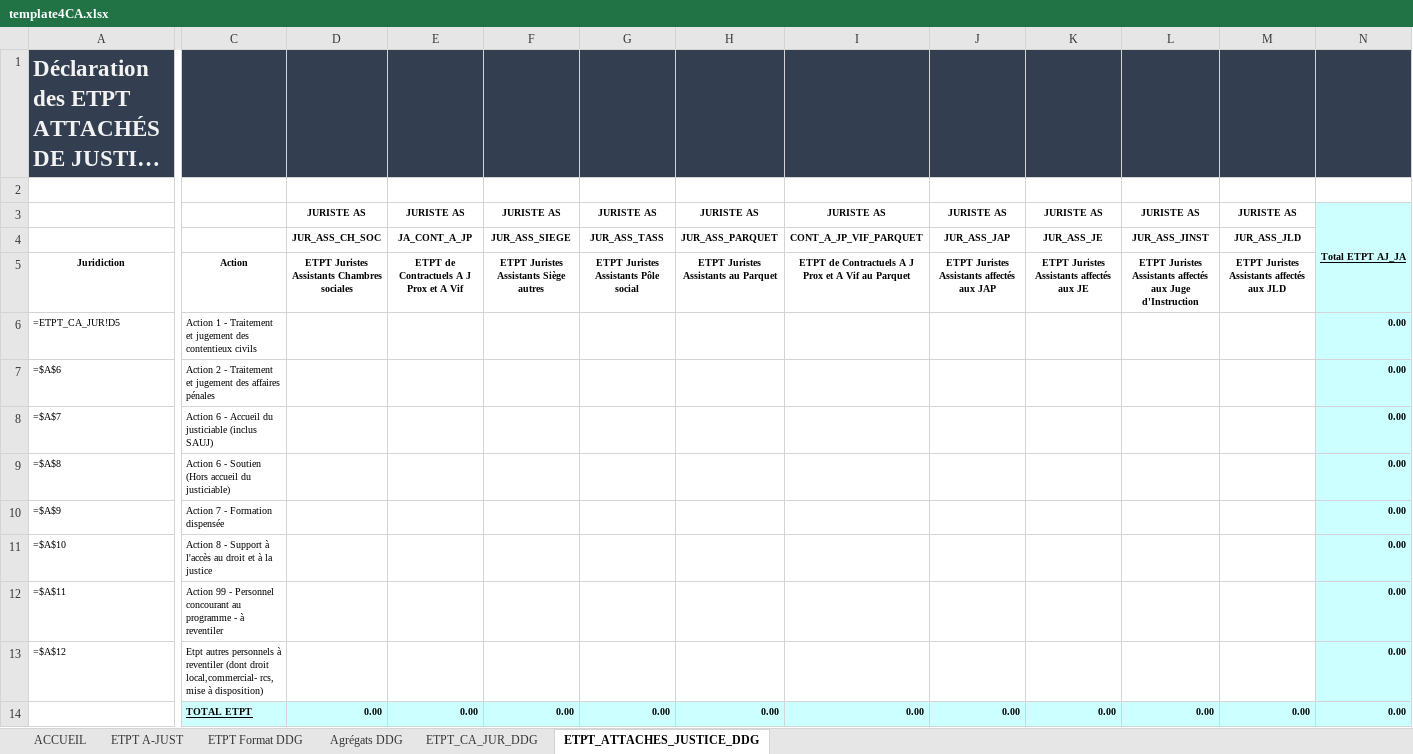
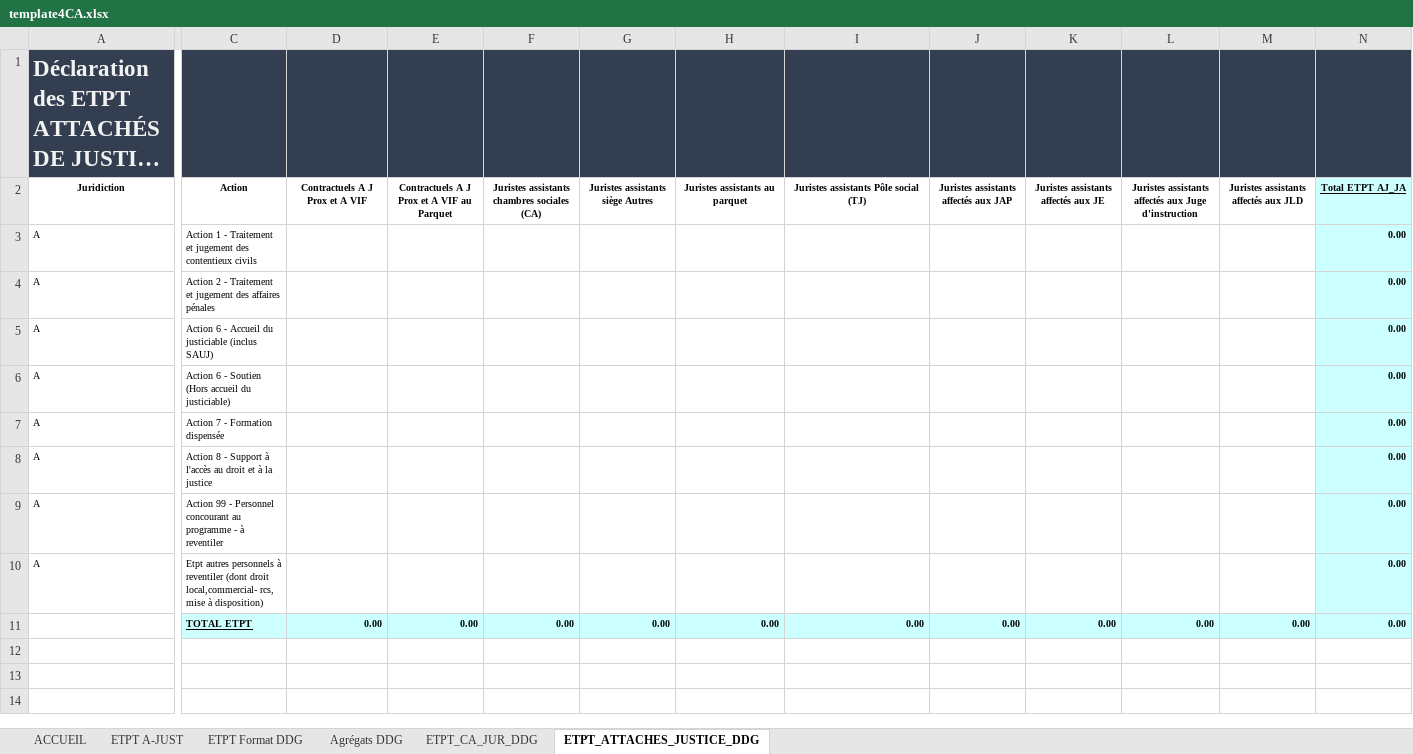
Before and after one commit to betagouv/a-just, an Excel workbook: front/src/assets/template4CA.xlsx, sheet ETPT_ATTACHES_JUSTICE_DDG, drawn as a sheet; only a part is shown, gaps mark what is left out; long unchanged cells end in …; values as stored, in another font and other column widths than the file's, no borders; charts and pictures not drawn; removed rows and columns are numbered as before the commit, all else as after; rows hold the shown columns only; the diff names each change by its address in the sheet, - before the commit and + after, or states it on an @@ line.

```diff
--- a/front/src/assets/template4CA.xlsx (sheet ETPT_ATTACHES_JUSTICE_DDG)
+++ b/front/src/assets/template4CA.xlsx (sheet ETPT_ATTACHES_JUSTICE_DDG)
-row 2: (empty)
-row 3:  |  | JURISTE AS | JURISTE AS | JURISTE AS | JURISTE AS | JURISTE AS | JURISTE AS | JURISTE AS | JURISTE AS | JURISTE AS | JURISTE AS | Total ETPT AJ_JA
-row 4:  |  | JUR_ASS_CH_SOC | JA_CONT_A_JP | JUR_ASS_SIEGE | JUR_ASS_TASS | JUR_ASS_PARQUET | CONT_A_JP_VIF_PARQUET | JUR_ASS_JAP | JUR_ASS_JE | JUR_ASS_JINST | JUR_ASS_JLD
-D2: ETPT Juristes Assistants Chambres sociales
+D2: Contractuels A J Prox et A VIF
-E2: ETPT de Contractuels A J Prox et A Vif
+E2: Contractuels A J Prox et A VIF au Parquet
-F2: ETPT Juristes Assistants Siège autres
+F2: Juristes assistants chambres sociales (CA)
-G2: ETPT Juristes Assistants Pôle social
+G2: Juristes assistants siège Autres
-H2: ETPT Juristes Assistants au Parquet
+H2: Juristes assistants au parquet
-I2: ETPT de Contractuels A J Prox et A Vif au Parquet
+I2: Juristes assistants Pôle social (TJ)
-J2: ETPT Juristes Assistants affectés aux JAP
+J2: Juristes assistants affectés aux JAP
-K2: ETPT Juristes Assistants affectés aux JE
+K2: Juristes assistants affectés aux JE
-L2: ETPT Juristes Assistants affectés aux Juge d'Instruction
+L2: Juristes assistants affectés aux Juge d'instruction
-M2: ETPT Juristes Assistants affectés aux JLD
+M2: Juristes assistants affectés aux JLD
-N2: (empty)
+N2: Total ETPT AJ_JA
-A3 (Juridiction): =ETPT_CA_JUR!D5
+A3 (Juridiction): A
-A4 (Juridiction): =$A$6
+A4 (Juridiction): A
-A5 (Juridiction): =$A$7
+A5 (Juridiction): A
-A6 (Juridiction): =$A$8
+A6 (Juridiction): A
-A7 (Juridiction): =$A$9
+A7 (Juridiction): A
-A8 (Juridiction): =$A$10
+A8 (Juridiction): A
-A9 (Juridiction): =$A$11
+A9 (Juridiction): A
-A10 (Juridiction): =$A$12
+A10 (Juridiction): A
```
Also changed, not shown: sheet ETPT_CA_JUR_DDG, sheet ETPT Format DDG, sheet ACCUEIL, formulas that keep their value, charts or pictures, 2 other files.
